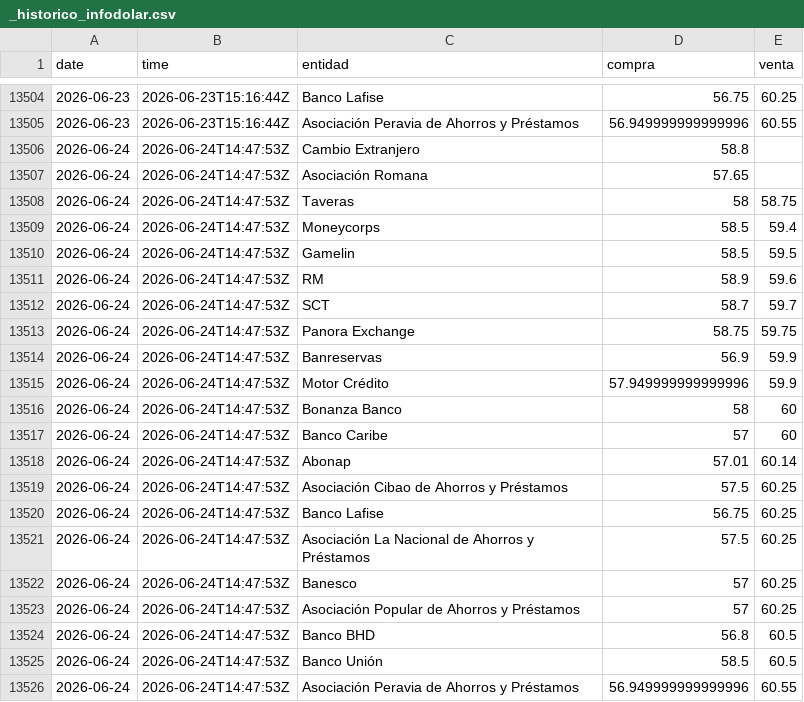
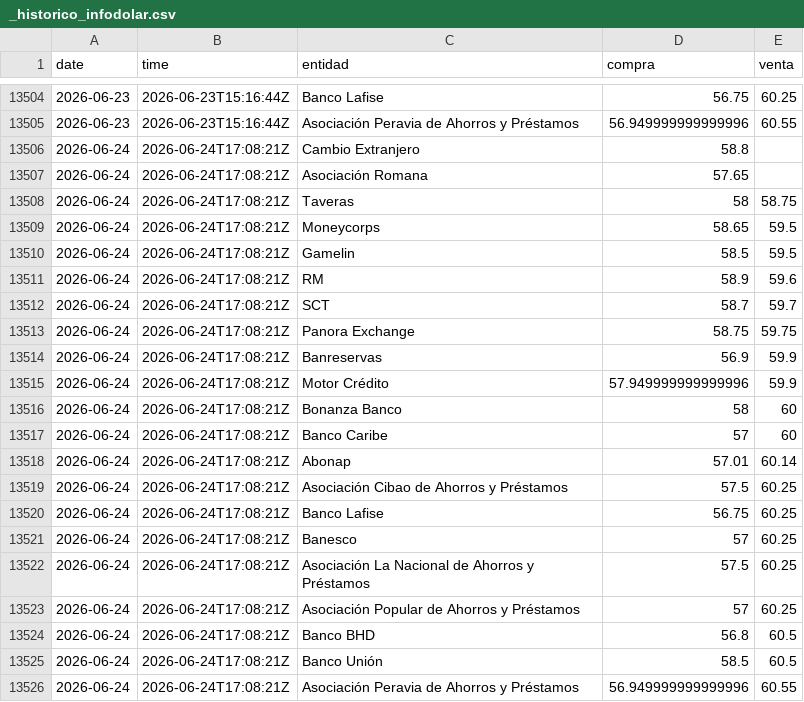
Before and after one commit to albertrosa96/webscraping-tc, a CSV file: data/infodolar/_historico_infodolar.csv, drawn as a sheet; only a part is shown, gaps mark what is left out.

```diff
--- a/data/infodolar/_historico_infodolar.csv
+++ b/data/infodolar/_historico_infodolar.csv
@@ -13505,22 +13505,22 @@ date,time,entidad,compra,venta
 2026-06-23,2026-06-23T15:16:44Z,Asociación Peravia de Ahorros y Préstamos,56.949999999999996,60.55
-2026-06-24,2026-06-24T14:47:53Z,Cambio Extranjero,58.8,
-2026-06-24,2026-06-24T14:47:53Z,Asociación Romana,57.65,
-2026-06-24,2026-06-24T14:47:53Z,Taveras,58,58.75
-2026-06-24,2026-06-24T14:47:53Z,Moneycorps,58.5,59.4
-2026-06-24,2026-06-24T14:47:53Z,Gamelin,58.5,59.5
-2026-06-24,2026-06-24T14:47:53Z,RM,58.9,59.6
-2026-06-24,2026-06-24T14:47:53Z,SCT,58.7,59.7
-2026-06-24,2026-06-24T14:47:53Z,Panora Exchange,58.75,59.75
-2026-06-24,2026-06-24T14:47:53Z,Banreservas,56.9,59.9
-2026-06-24,2026-06-24T14:47:53Z,Motor Crédito,57.949999999999996,59.9
-2026-06-24,2026-06-24T14:47:53Z,Bonanza Banco,58,60
-2026-06-24,2026-06-24T14:47:53Z,Banco Caribe,57,60
-2026-06-24,2026-06-24T14:47:53Z,Abonap,57.01,60.14
-2026-06-24,2026-06-24T14:47:53Z,Asociación Cibao de Ahorros y Préstamos,57.5,60.25
-2026-06-24,2026-06-24T14:47:53Z,Banco Lafise,56.75,60.25
-2026-06-24,2026-06-24T14:47:53Z,Asociación La Nacional de Ahorros y Préstamos,57.5,60.25
-2026-06-24,2026-06-24T14:47:53Z,Banesco,57,60.25
-2026-06-24,2026-06-24T14:47:53Z,Asociación Popular de Ahorros y Préstamos,57,60.25
-2026-06-24,2026-06-24T14:47:53Z,Banco BHD,56.8,60.5
-2026-06-24,2026-06-24T14:47:53Z,Banco Unión,58.5,60.5
-2026-06-24,2026-06-24T14:47:53Z,Asociación Peravia de Ahorros y Préstamos,56.949999999999996,60.55
+2026-06-24,2026-06-24T17:08:21Z,Cambio Extranjero,58.8,
+2026-06-24,2026-06-24T17:08:21Z,Asociación Romana,57.65,
+2026-06-24,2026-06-24T17:08:21Z,Taveras,58,58.75
+2026-06-24,2026-06-24T17:08:21Z,Moneycorps,58.65,59.5
+2026-06-24,2026-06-24T17:08:21Z,Gamelin,58.5,59.5
+2026-06-24,2026-06-24T17:08:21Z,RM,58.9,59.6
+2026-06-24,2026-06-24T17:08:21Z,SCT,58.7,59.7
+2026-06-24,2026-06-24T17:08:21Z,Panora Exchange,58.75,59.75
+2026-06-24,2026-06-24T17:08:21Z,Banreservas,56.9,59.9
+2026-06-24,2026-06-24T17:08:21Z,Motor Crédito,57.949999999999996,59.9
+2026-06-24,2026-06-24T17:08:21Z,Bonanza Banco,58,60
+2026-06-24,2026-06-24T17:08:21Z,Banco Caribe,57,60
+2026-06-24,2026-06-24T17:08:21Z,Abonap,57.01,60.14
+2026-06-24,2026-06-24T17:08:21Z,Asociación Cibao de Ahorros y Préstamos,57.5,60.25
+2026-06-24,2026-06-24T17:08:21Z,Banco Lafise,56.75,60.25
+2026-06-24,2026-06-24T17:08:21Z,Banesco,57,60.25
+2026-06-24,2026-06-24T17:08:21Z,Asociación La Nacional de Ahorros y Préstamos,57.5,60.25
+2026-06-24,2026-06-24T17:08:21Z,Asociación Popular de Ahorros y Préstamos,57,60.25
+2026-06-24,2026-06-24T17:08:21Z,Banco BHD,56.8,60.5
+2026-06-24,2026-06-24T17:08:21Z,Banco Unión,58.5,60.5
+2026-06-24,2026-06-24T17:08:21Z,Asociación Peravia de Ahorros y Préstamos,56.949999999999996,60.55
```
Also changed, not shown: data/from_banks/_historico_from_banks.csv, data/from_banks/csv/2026-06-24.csv, 7 other files.
